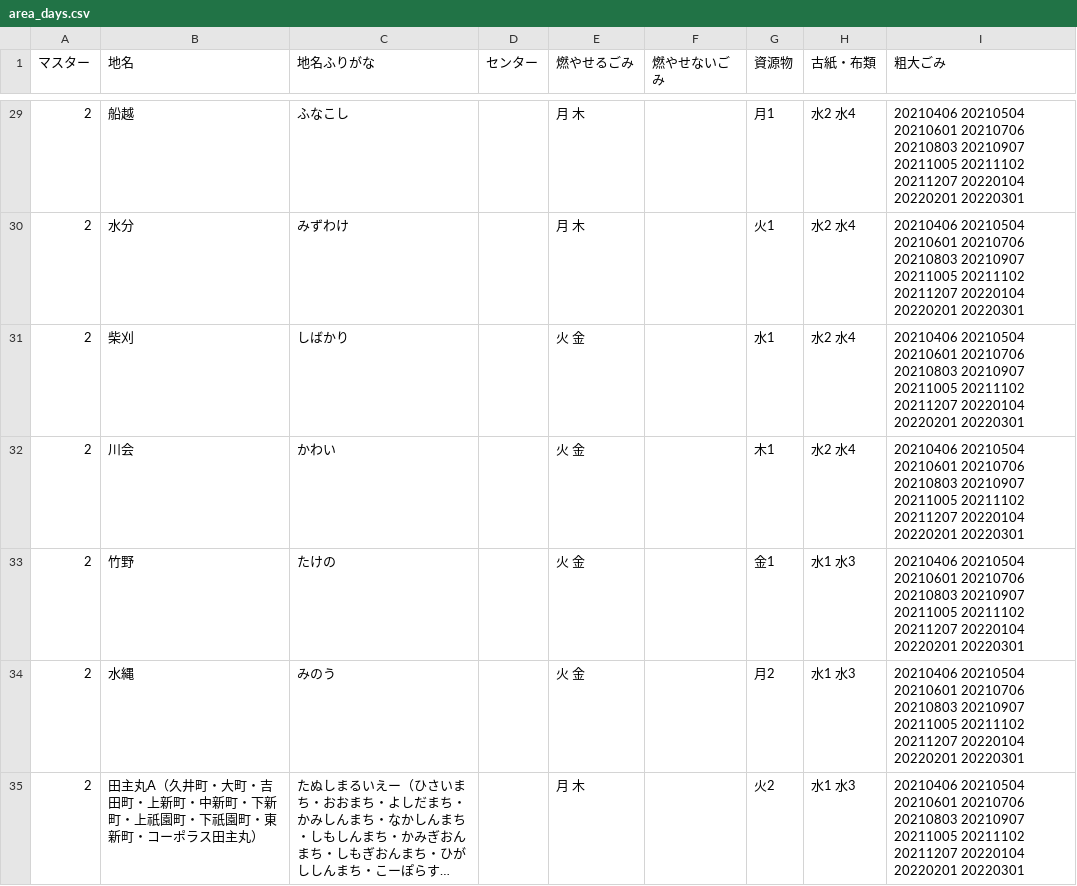
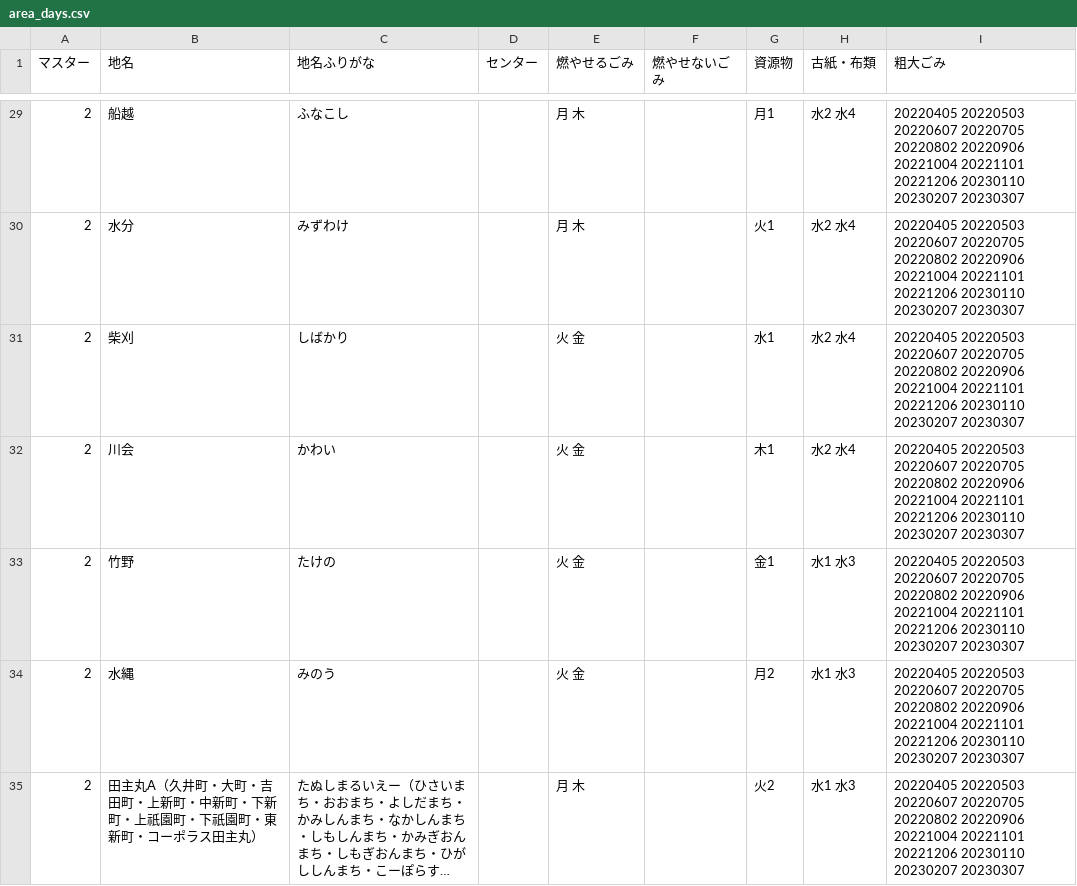
Before and after one commit to codeforkurume/codeforkurume.github.io, a CSV file: data/area_days.csv, drawn as a sheet; only a part is shown, gaps mark what is left out; long unchanged cells end in …; the diff covers the shown part only; the diff names each change by its address in the sheet, - before the commit and + after, or states it on an @@ line.

```diff
--- a/data/area_days.csv
+++ b/data/area_days.csv
-I29:I35 (粗大ごみ): 20210406 20210504 20210601 20210706 20210803 20210907 20211005 20211102 20211207 20220104 20220201 20220301
+I29:I35 (粗大ごみ): 20220405 20220503 20220607 20220705 20220802 20220906 20221004 20221101 20221206 20230110 20230207 20230307
```
Also changed, not shown: 103 edited cells elsewhere in this file, 1 other file.
